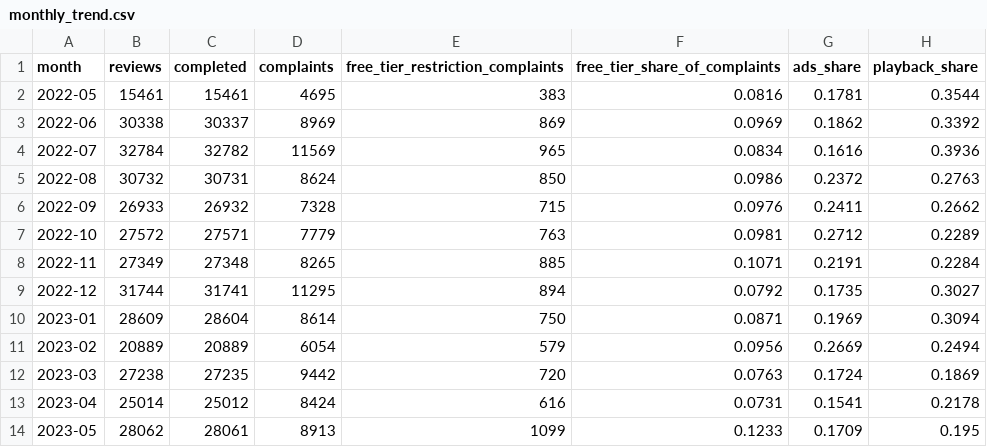
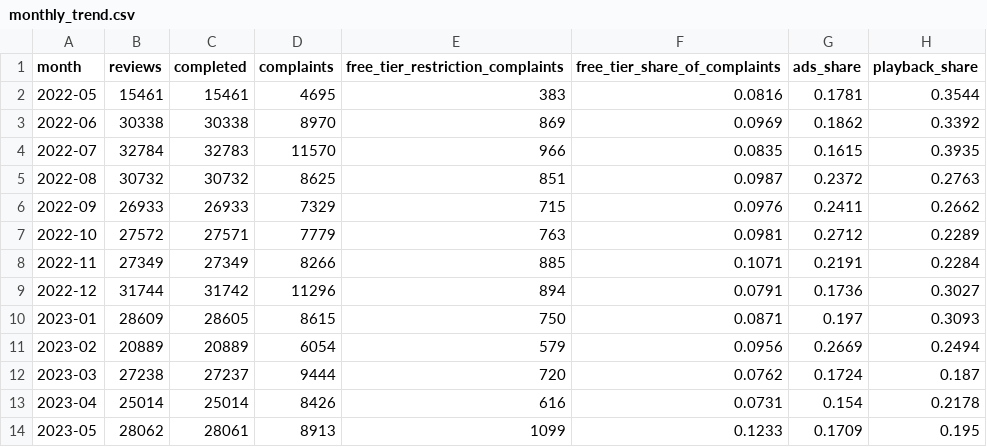
Before and after one commit to adelinemlalor/spotify-review-pipeline, a CSV file: runs/full/outputs/monthly_trend.csv, drawn as a sheet; only a part is shown; the diff covers the shown part only.

```diff
--- a/runs/full/outputs/monthly_trend.csv
+++ b/runs/full/outputs/monthly_trend.csv
@@ -2,13 +2,13 @@ month,reviews,completed,complaints,free_tier_restriction_complaints,free_tier_sh
 2022-05,15461,15461,4695,383,0.0816,0.1781,0.3544
-2022-06,30338,30337,8969,869,0.0969,0.1862,0.3392
-2022-07,32784,32782,11569,965,0.0834,0.1616,0.3936
-2022-08,30732,30731,8624,850,0.0986,0.2372,0.2763
-2022-09,26933,26932,7328,715,0.0976,0.2411,0.2662
+2022-06,30338,30338,8970,869,0.0969,0.1862,0.3392
+2022-07,32784,32783,11570,966,0.0835,0.1615,0.3935
+2022-08,30732,30732,8625,851,0.0987,0.2372,0.2763
+2022-09,26933,26933,7329,715,0.0976,0.2411,0.2662
 2022-10,27572,27571,7779,763,0.0981,0.2712,0.2289
-2022-11,27349,27348,8265,885,0.1071,0.2191,0.2284
-2022-12,31744,31741,11295,894,0.0792,0.1735,0.3027
-2023-01,28609,28604,8614,750,0.0871,0.1969,0.3094
+2022-11,27349,27349,8266,885,0.1071,0.2191,0.2284
+2022-12,31744,31742,11296,894,0.0791,0.1736,0.3027
+2023-01,28609,28605,8615,750,0.0871,0.197,0.3093
 2023-02,20889,20889,6054,579,0.0956,0.2669,0.2494
-2023-03,27238,27235,9442,720,0.0763,0.1724,0.1869
-2023-04,25014,25012,8424,616,0.0731,0.1541,0.2178
+2023-03,27238,27237,9444,720,0.0762,0.1724,0.187
+2023-04,25014,25014,8426,616,0.0731,0.154,0.2178
 2023-05,28062,28061,8913,1099,0.1233,0.1709,0.195
```
Also changed, not shown: 16 edited cells elsewhere in this file, runs/full/outputs/aggregates.csv, runs/full/outputs/memo_context.csv, 30 other files.
